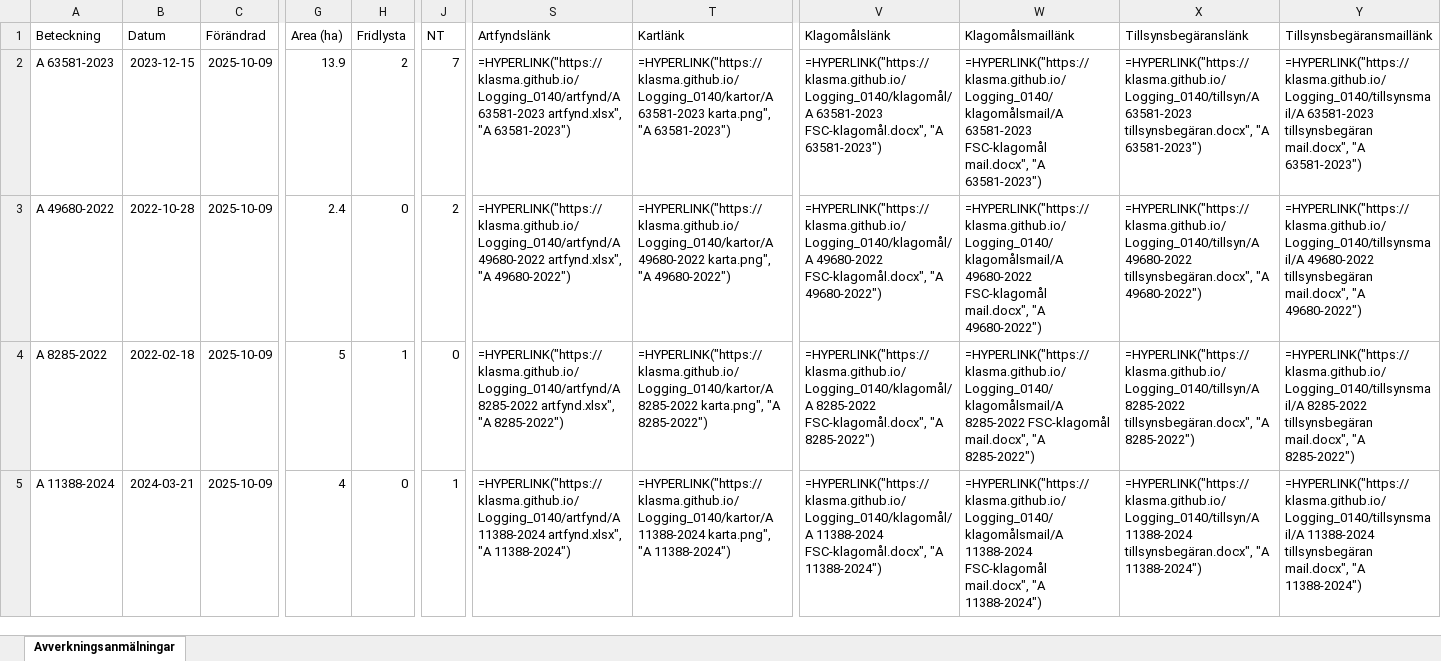
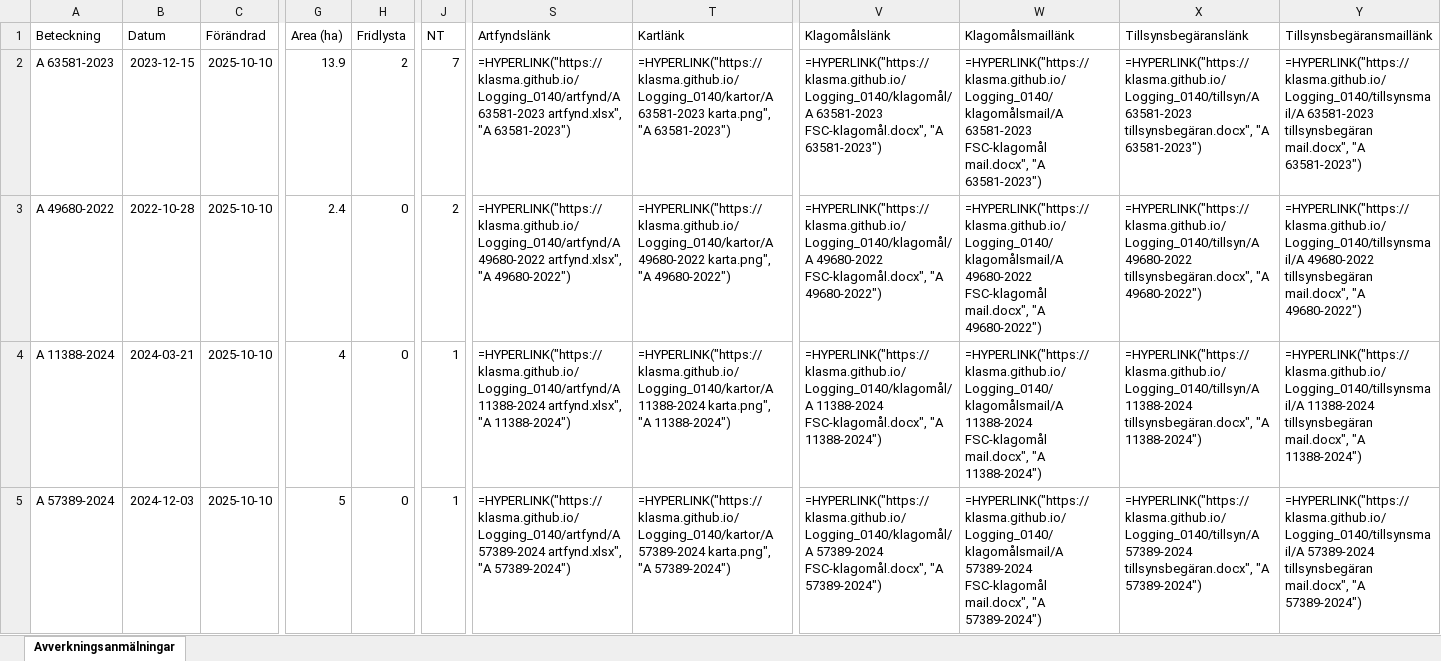
Before and after one commit to klasma/Logging_0140, an Excel workbook: Översikt NYKVARN.xlsx, sheet Avverkningsanmälningar, drawn as a sheet; only a part is shown, gaps mark what is left out; values as stored, in another font and other column widths than the file's, no borders; formulas without a stored value are shown as written; the diff covers the shown part only; the diff names each change by its address in the sheet, - before the commit and + after, or states it on an @@ line.

```diff
--- a/Översikt NYKVARN.xlsx (sheet Avverkningsanmälningar)
+++ b/Översikt NYKVARN.xlsx (sheet Avverkningsanmälningar)
-C2:C5 (Förändrad): 2025-10-09
+C2:C5 (Förändrad): 2025-10-10
-A4 (Beteckning): A 8285-2022
+A4 (Beteckning): A 11388-2024
-B4 (Datum): 2022-02-18
+B4 (Datum): 2024-03-21
-G4 (Area (ha)): 5
+G4 (Area (ha)): 4
-H4 (Fridlysta): 1
+H4 (Fridlysta): 0
-J4 (NT): 0
+J4 (NT): 1
-S4 (Artfyndslänk): =HYPERLINK("https://klasma.github.io/Logging_0140/artfynd/A 8285-2022 artfynd.xlsx", "A 8285-2022")
+S4 (Artfyndslänk): =HYPERLINK("https://klasma.github.io/Logging_0140/artfynd/A 11388-2024 artfynd.xlsx", "A 11388-2024")
-T4 (Kartlänk): =HYPERLINK("https://klasma.github.io/Logging_0140/kartor/A 8285-2022 karta.png", "A 8285-2022")
+T4 (Kartlänk): =HYPERLINK("https://klasma.github.io/Logging_0140/kartor/A 11388-2024 karta.png", "A 11388-2024")
-V4 (Klagomålslänk): =HYPERLINK("https://klasma.github.io/Logging_0140/klagomål/A 8285-2022 FSC-klagomål.docx", "A 8285-2022")
+V4 (Klagomålslänk): =HYPERLINK("https://klasma.github.io/Logging_0140/klagomål/A 11388-2024 FSC-klagomål.docx", "A 11388-2024")
-W4 (Klagomålsmaillänk): =HYPERLINK("https://klasma.github.io/Logging_0140/klagomålsmail/A 8285-2022 FSC-klagomål mail.docx", "A 8285-2022")
+W4 (Klagomålsmaillänk): =HYPERLINK("https://klasma.github.io/Logging_0140/klagomålsmail/A 11388-2024 FSC-klagomål mail.docx", "A 11388-2024")
-X4 (Tillsynsbegäranslänk): =HYPERLINK("https://klasma.github.io/Logging_0140/tillsyn/A 8285-2022 tillsynsbegäran.docx", "A 8285-2022")
+X4 (Tillsynsbegäranslänk): =HYPERLINK("https://klasma.github.io/Logging_0140/tillsyn/A 11388-2024 tillsynsbegäran.docx", "A 11388-2024")
-Y4 (Tillsynsbegäransmaillänk): =HYPERLINK("https://klasma.github.io/Logging_0140/tillsynsmail/A 8285-2022 tillsynsbegäran mail.docx", "A 8285-2022")
+Y4 (Tillsynsbegäransmaillänk): =HYPERLINK("https://klasma.github.io/Logging_0140/tillsynsmail/A 11388-2024 tillsynsbegäran mail.docx", "A 11388-2024")
-A5 (Beteckning): A 11388-2024
+A5 (Beteckning): A 57389-2024
-B5 (Datum): 2024-03-21
+B5 (Datum): 2024-12-03
-G5 (Area (ha)): 4
+G5 (Area (ha)): 5
-S5 (Artfyndslänk): =HYPERLINK("https://klasma.github.io/Logging_0140/artfynd/A 11388-2024 artfynd.xlsx", "A 11388-2024")
+S5 (Artfyndslänk): =HYPERLINK("https://klasma.github.io/Logging_0140/artfynd/A 57389-2024 artfynd.xlsx", "A 57389-2024")
-T5 (Kartlänk): =HYPERLINK("https://klasma.github.io/Logging_0140/kartor/A 11388-2024 karta.png", "A 11388-2024")
+T5 (Kartlänk): =HYPERLINK("https://klasma.github.io/Logging_0140/kartor/A 57389-2024 karta.png", "A 57389-2024")
-V5 (Klagomålslänk): =HYPERLINK("https://klasma.github.io/Logging_0140/klagomål/A 11388-2024 FSC-klagomål.docx", "A 11388-2024")
+V5 (Klagomålslänk): =HYPERLINK("https://klasma.github.io/Logging_0140/klagomål/A 57389-2024 FSC-klagomål.docx", "A 57389-2024")
-W5 (Klagomålsmaillänk): =HYPERLINK("https://klasma.github.io/Logging_0140/klagomålsmail/A 11388-2024 FSC-klagomål mail.docx", "A 11388-2024")
+W5 (Klagomålsmaillänk): =HYPERLINK("https://klasma.github.io/Logging_0140/klagomålsmail/A 57389-2024 FSC-klagomål mail.docx", "A 57389-2024")
-X5 (Tillsynsbegäranslänk): =HYPERLINK("https://klasma.github.io/Logging_0140/tillsyn/A 11388-2024 tillsynsbegäran.docx", "A 11388-2024")
+X5 (Tillsynsbegäranslänk): =HYPERLINK("https://klasma.github.io/Logging_0140/tillsyn/A 57389-2024 tillsynsbegäran.docx", "A 57389-2024")
-Y5 (Tillsynsbegäransmaillänk): =HYPERLINK("https://klasma.github.io/Logging_0140/tillsynsmail/A 11388-2024 tillsynsbegäran mail.docx", "A 11388-2024")
+Y5 (Tillsynsbegäransmaillänk): =HYPERLINK("https://klasma.github.io/Logging_0140/tillsynsmail/A 57389-2024 tillsynsbegäran mail.docx", "A 57389-2024")
```
Also changed, not shown: 349 edited cells elsewhere in this sheet, artfynd/A 11388-2024 artfynd.xlsx, artfynd/A 23279-2025 artfynd.xlsx, 41 other files.
